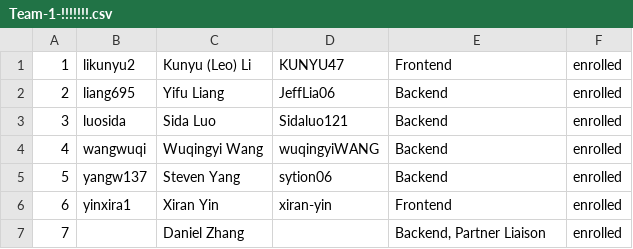
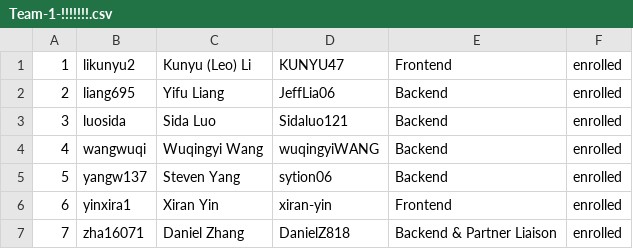
Before and after one commit to DanielZ818/1-GenLedge-AI, a CSV file: Team-1-!!!!!!!.csv, drawn as a sheet.

Commit message:
Added member info in csv

```diff
--- a/Team-1-!!!!!!!.csv
+++ b/Team-1-!!!!!!!.csv
@@ -6,2 +6,2 @@
 6,yinxira1,Xiran Yin,xiran-yin,Frontend,enrolled
-7,,Daniel Zhang,,"Backend, Partner Liaison",enrolled
+7,zha16071,Daniel Zhang,DanielZ818,Backend & Partner Liaison,enrolled
```
